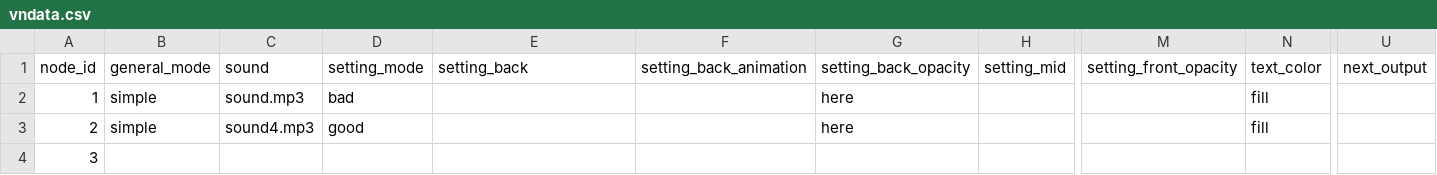
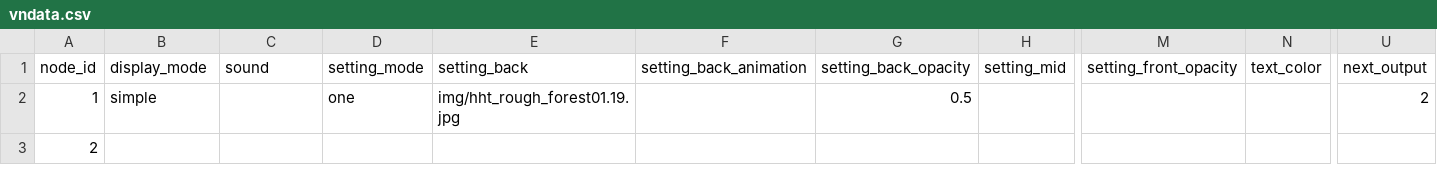
Before and after one commit to neilejohnson/visualnovel, a CSV file: vndata.csv, drawn as a sheet; only a part is shown, gaps mark what is left out; rows hold the shown columns only; the diff names each change by its address in the sheet, - before the commit and + after, or states it on an @@ line.

```diff
--- a/vndata.csv
+++ b/vndata.csv
-B1: general_mode
+B1: display_mode
-C2: sound.mp3
+C2: (empty)
-D2: bad
+D2: one
-E2: (empty)
+E2: img/hht_rough_forest01.19.jpg
-G2: here
+G2: 0.5
-N2:N3: fill
+N2:N3: (empty)
-U2: (empty)
+U2: 2
-B3: simple
+B3: (empty)
-C3: sound4.mp3
+C3: (empty)
-D3: good
+D3: (empty)
-G3: here
+G3: (empty)
-row 4: 3
```
Also changed, not shown: 4 other files.
